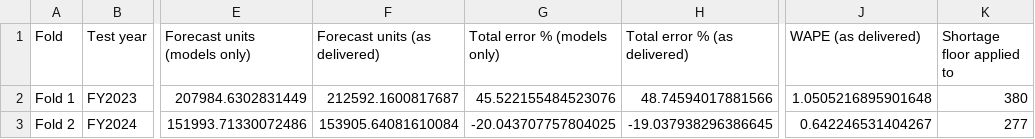
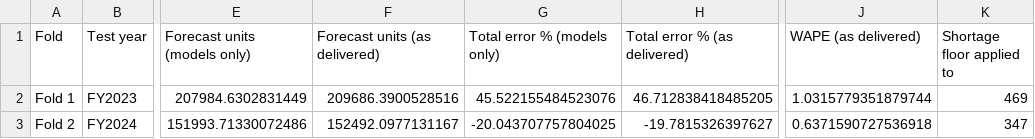
Before and after one commit to DokkDokki/SOE-105, a CSV file: outputs/backtest_accuracy_as_delivered.csv, drawn as a sheet; only a part is shown, gaps mark what is left out; the diff names each change by its address in the sheet, - before the commit and + after, or states it on an @@ line.

```diff
--- a/outputs/backtest_accuracy_as_delivered.csv
+++ b/outputs/backtest_accuracy_as_delivered.csv
-F2 (Forecast units (as delivered)): 212592.1600817687
+F2 (Forecast units (as delivered)): 209686.3900528516
-H2 (Total error % (as delivered)): 48.74594017881566
+H2 (Total error % (as delivered)): 46.712838418485205
-J2 (WAPE (as delivered)): 1.0505216895901648
+J2 (WAPE (as delivered)): 1.0315779351879744
-K2 (Shortage floor applied to): 380
+K2 (Shortage floor applied to): 469
-F3 (Forecast units (as delivered)): 153905.64081610084
+F3 (Forecast units (as delivered)): 152492.0977131167
-H3 (Total error % (as delivered)): -19.037938296386645
+H3 (Total error % (as delivered)): -19.7815326397627
-J3 (WAPE (as delivered)): 0.642246531404267
+J3 (WAPE (as delivered)): 0.6371590727536918
-K3 (Shortage floor applied to): 277
+K3 (Shortage floor applied to): 347
```
Also changed, not shown: outputs/prediction_interval_multipliers.csv, 18 other files.
